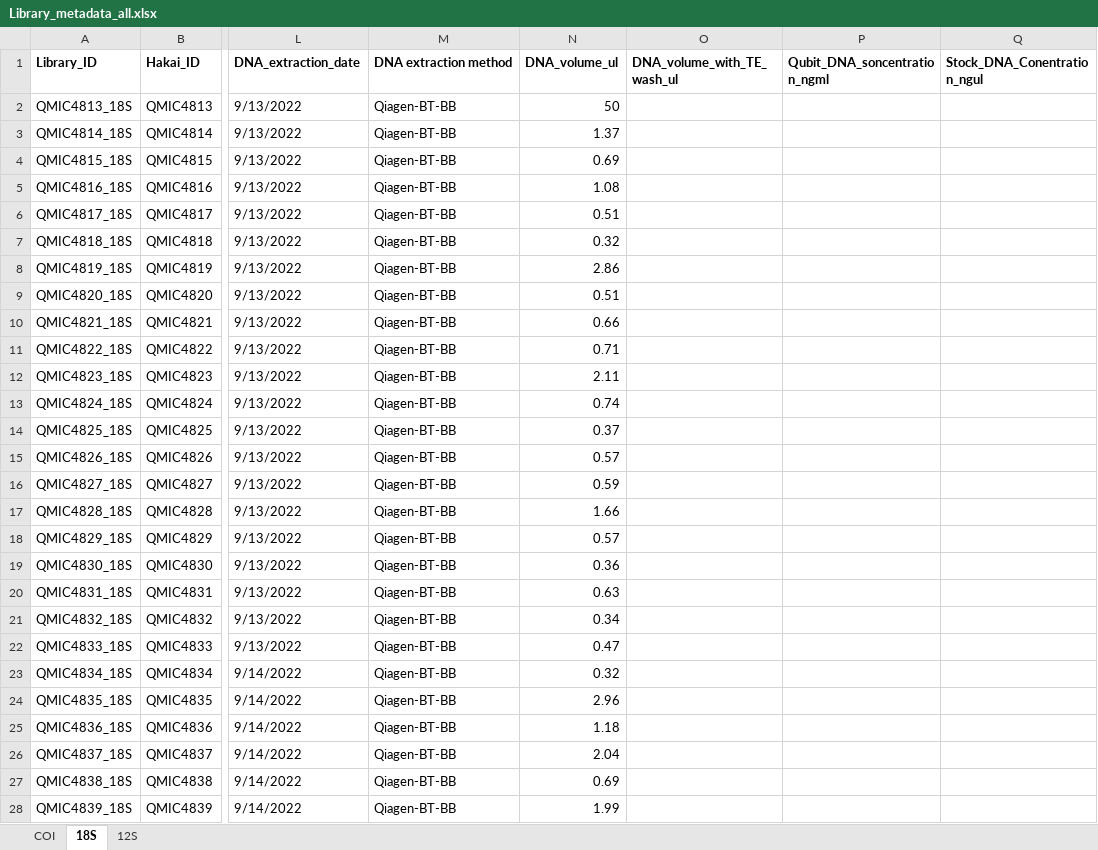
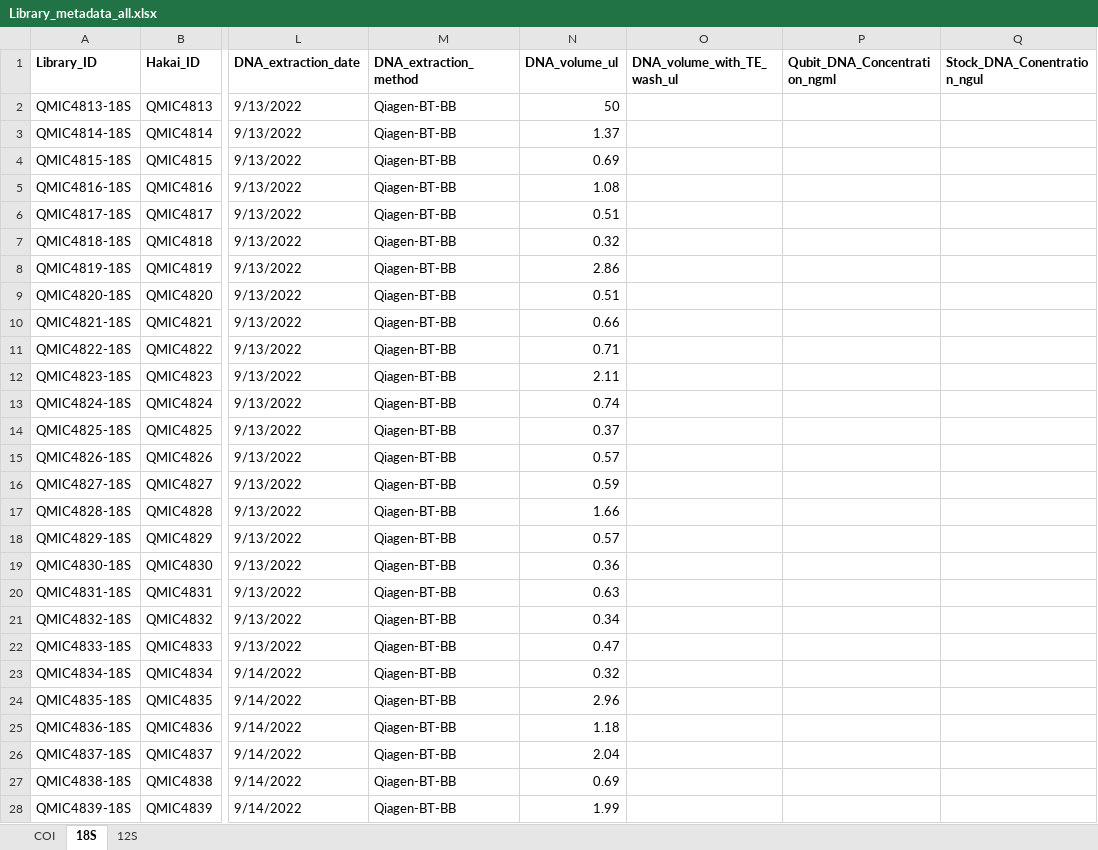
Before and after one commit to andreasnovotny/Bioinformatics_COI_18S, an Excel workbook: ProcessedData/metadata_files/Library_metadata_all.xlsx, sheet 18S, drawn as a sheet; only a part is shown, gaps mark what is left out; values as stored, in another font and other column widths than the file's, no borders; the diff covers the shown part only; the diff names each change by its address in the sheet, - before the commit and + after, or states it on an @@ line.

Commit message:
All 18S project merged

```diff
--- a/ProcessedData/metadata_files/Library_metadata_all.xlsx (sheet 18S)
+++ b/ProcessedData/metadata_files/Library_metadata_all.xlsx (sheet 18S)
-M1: DNA extraction method
+M1: DNA_extraction_method
-P1: Qubit_DNA_soncentration_ngml
+P1: Qubit_DNA_Concentration_ngml
-A2 (Library_ID): QMIC4813_18S
+A2 (Library_ID): QMIC4813-18S
-A3 (Library_ID): QMIC4814_18S
+A3 (Library_ID): QMIC4814-18S
-A4 (Library_ID): QMIC4815_18S
+A4 (Library_ID): QMIC4815-18S
-A5 (Library_ID): QMIC4816_18S
+A5 (Library_ID): QMIC4816-18S
-A6 (Library_ID): QMIC4817_18S
+A6 (Library_ID): QMIC4817-18S
-A7 (Library_ID): QMIC4818_18S
+A7 (Library_ID): QMIC4818-18S
-A8 (Library_ID): QMIC4819_18S
+A8 (Library_ID): QMIC4819-18S
-A9 (Library_ID): QMIC4820_18S
+A9 (Library_ID): QMIC4820-18S
-A10 (Library_ID): QMIC4821_18S
+A10 (Library_ID): QMIC4821-18S
-A11 (Library_ID): QMIC4822_18S
+A11 (Library_ID): QMIC4822-18S
-A12 (Library_ID): QMIC4823_18S
+A12 (Library_ID): QMIC4823-18S
-A13 (Library_ID): QMIC4824_18S
+A13 (Library_ID): QMIC4824-18S
-A14 (Library_ID): QMIC4825_18S
+A14 (Library_ID): QMIC4825-18S
-A15 (Library_ID): QMIC4826_18S
+A15 (Library_ID): QMIC4826-18S
-A16 (Library_ID): QMIC4827_18S
+A16 (Library_ID): QMIC4827-18S
-A17 (Library_ID): QMIC4828_18S
+A17 (Library_ID): QMIC4828-18S
-A18 (Library_ID): QMIC4829_18S
+A18 (Library_ID): QMIC4829-18S
-A19 (Library_ID): QMIC4830_18S
+A19 (Library_ID): QMIC4830-18S
-A20 (Library_ID): QMIC4831_18S
+A20 (Library_ID): QMIC4831-18S
-A21 (Library_ID): QMIC4832_18S
+A21 (Library_ID): QMIC4832-18S
-A22 (Library_ID): QMIC4833_18S
+A22 (Library_ID): QMIC4833-18S
-A23 (Library_ID): QMIC4834_18S
+A23 (Library_ID): QMIC4834-18S
-A24 (Library_ID): QMIC4835_18S
+A24 (Library_ID): QMIC4835-18S
-A25 (Library_ID): QMIC4836_18S
+A25 (Library_ID): QMIC4836-18S
-A26 (Library_ID): QMIC4837_18S
+A26 (Library_ID): QMIC4837-18S
-A27 (Library_ID): QMIC4838_18S
+A27 (Library_ID): QMIC4838-18S
-A28 (Library_ID): QMIC4839_18S
+A28 (Library_ID): QMIC4839-18S
```
Also changed, not shown: 92 edited cells elsewhere in this sheet, 10 other files.
